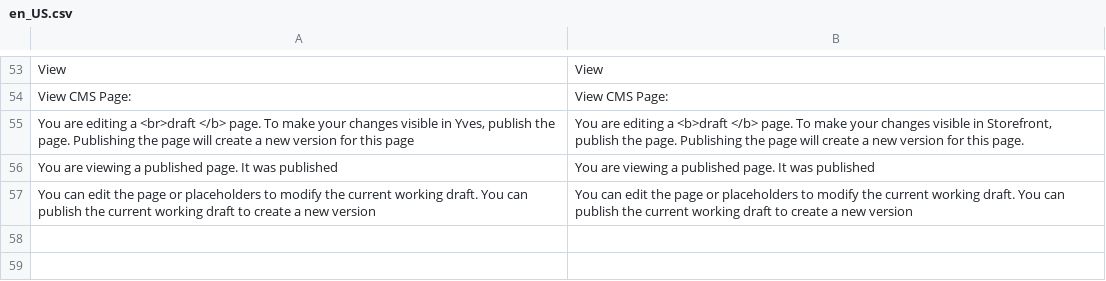
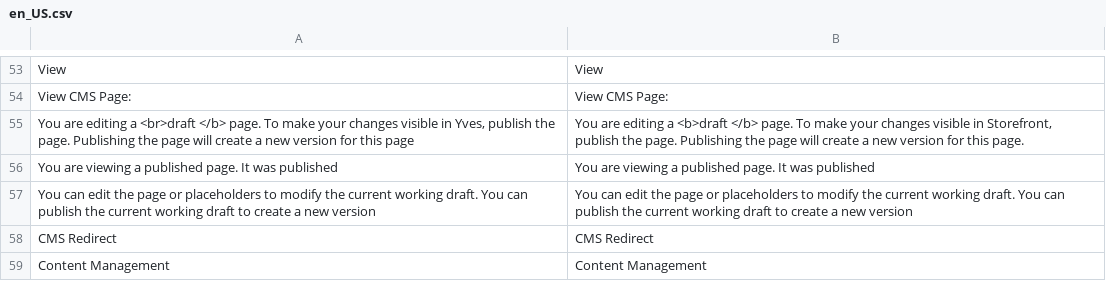
Before and after one commit to spryker/cms-gui, a CSV file: data/translation/Zed/en_US.csv, drawn as a sheet; only a part is shown, gaps mark what is left out; the diff names each change by its address in the sheet, - before the commit and + after, or states it on an @@ line.

```diff
--- a/data/translation/Zed/en_US.csv
+++ b/data/translation/Zed/en_US.csv
+row 58: CMS Redirect | CMS Redirect
+row 59: Content Management | Content Management
```
Also changed, not shown: data/translation/Zed/de_DE.csv.
